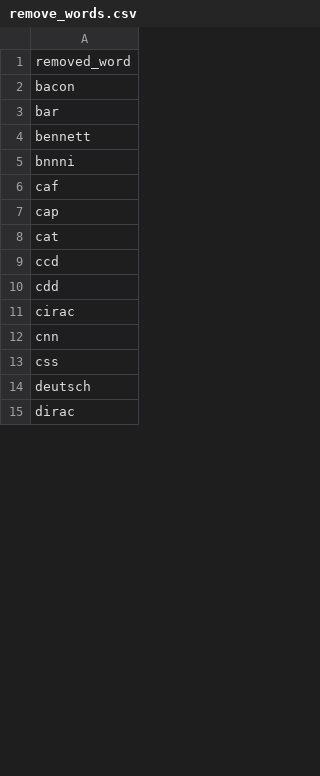
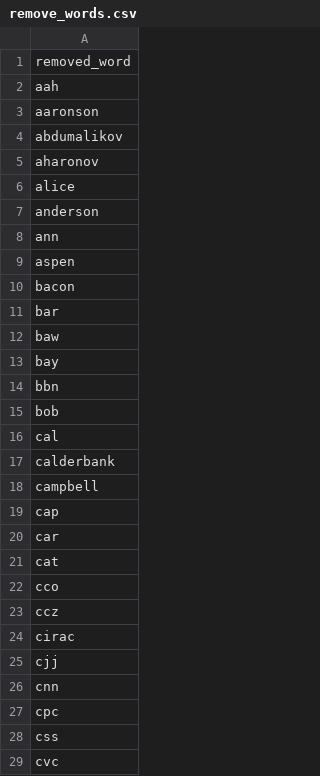
Before and after one commit to BumjuneKim/qubit-data-processing, a CSV file: timeseries-co-occurence/remove_words.csv, drawn as a sheet; only a part is shown; the shorter side is filled out with more unchanged rows; the diff covers the shown part only.

```diff
--- a/timeseries-co-occurence/remove_words.csv
+++ b/timeseries-co-occurence/remove_words.csv
@@ -1,13 +1,29 @@
 removed_word
+aah
+aaronson
+abdumalikov
+aharonov
+alice
+anderson
+ann
+aspen
 bacon
 bar
-bennett
-bnnni
-caf
+baw
+bay
+bbn
+bob
+cal
+calderbank
+campbell
 cap
+car
 cat
-ccd
-cdd
+cco
+ccz
 cirac
+cjj
 cnn
+cpc
 css
+cvc
```
Also changed, not shown: 76 added rows and 4 edited cells elsewhere in this file, 12 other files.
